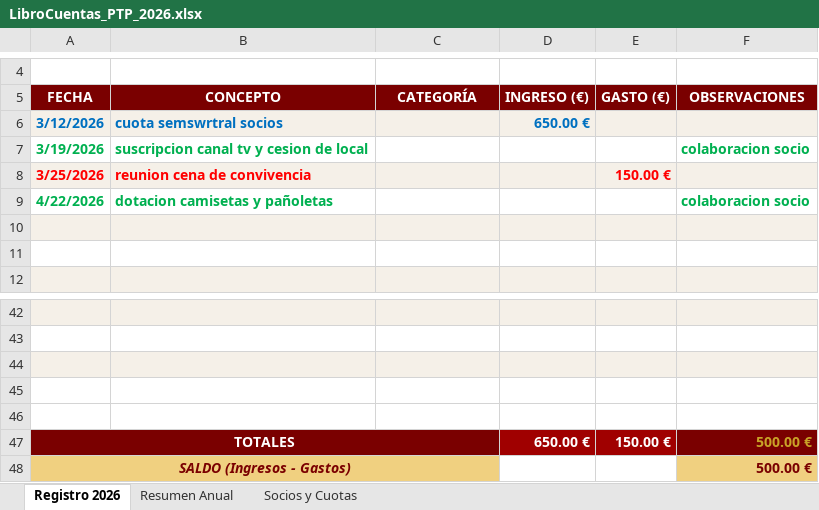
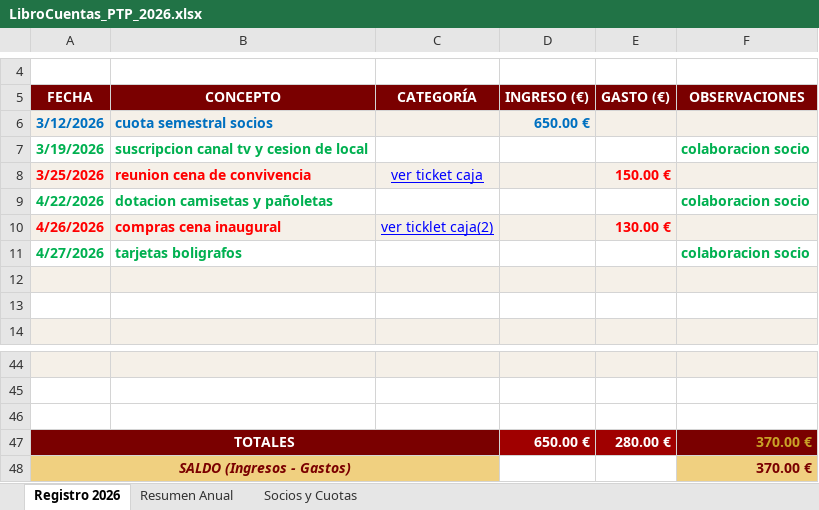
Before and after one commit to garcia1701/garcia1701.github.io, an Excel workbook: LibroCuentas_PTP_2026.xlsx, sheet Registro 2026, drawn as a sheet; only a part is shown, gaps mark what is left out; values as stored, in another font and other column widths than the file's, no borders; removed rows and columns are numbered as before the commit, all else as after; the diff names each change by its address in the sheet, - before the commit and + after, or states it on an @@ line.

```diff
--- a/LibroCuentas_PTP_2026.xlsx (sheet Registro 2026)
+++ b/LibroCuentas_PTP_2026.xlsx (sheet Registro 2026)
-B6 (CONCEPTO): cuota semswrtral socios
+B6 (CONCEPTO): cuota semestral socios
-C8 (CATEGORÍA): (empty)
+C8 (CATEGORÍA): ver ticket caja
+row 10: 4/26/2026 | compras cena inaugural | ver ticklet caja(2) |  | 130.00 €
+row 11: 4/27/2026 | tarjetas boligrafos |  |  |  | colaboracion socio
-A46:F46 fill: #F5F0E8
+A46:F46 fill: none
-row 45: (empty)
-row 46: (empty)
-E47 (GASTO (€)): 150.00 €
+E47 (GASTO (€)): 280.00 €
-F47:F48 (OBSERVACIONES): 500.00 €
+F47:F48 (OBSERVACIONES): 370.00 €
```
Also changed, not shown: sheet Resumen Anual, 2 other files.
